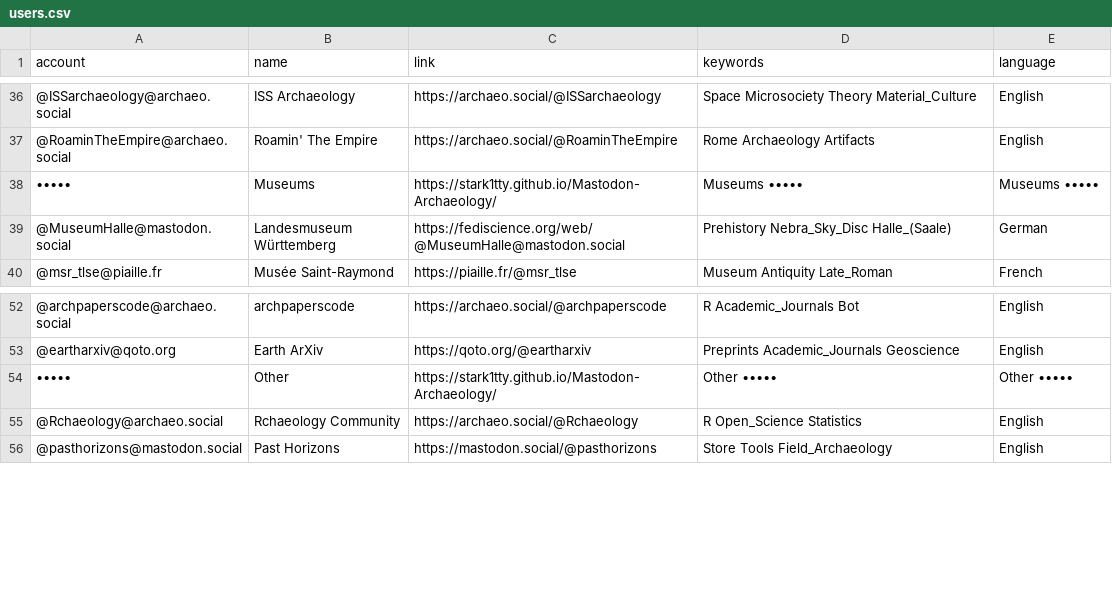
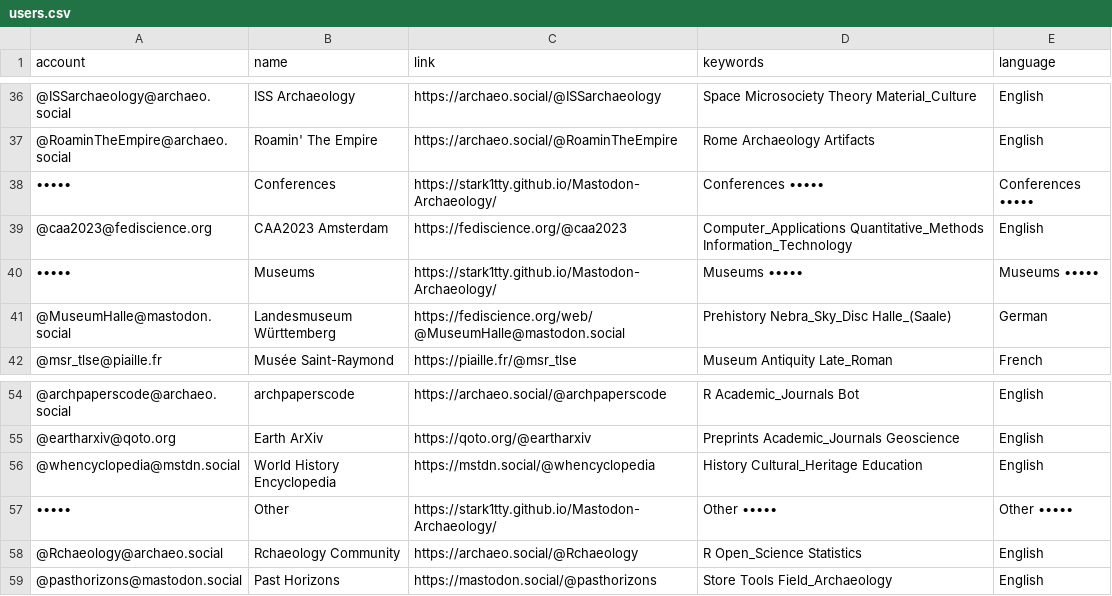
Before and after one commit to steko/Mastodon-Archaeology, a CSV file: resources/users.csv, drawn as a sheet; only a part is shown, gaps mark what is left out; the diff names each change by its address in the sheet, - before the commit and + after, or states it on an @@ line.

Commit message:
Update users.csv
+ 3, conferences

```diff
--- a/resources/users.csv
+++ b/resources/users.csv
+row 38: ••••• | Conferences | https://stark1tty.github.io/Mastodon-Archaeology/ | Conferences ••••• | Conferences •••••
+row 39: @caa2023@fediscience.org | CAA2023 Amsterdam | https://fediscience.org/@caa2023 | Computer_Applications Quantitative_Methods Information_Technology | English
+row 56: @whencyclopedia@mstdn.social | World History Encyclopedia | https://mstdn.social/@whencyclopedia | History Cultural_Heritage Education | English
```
